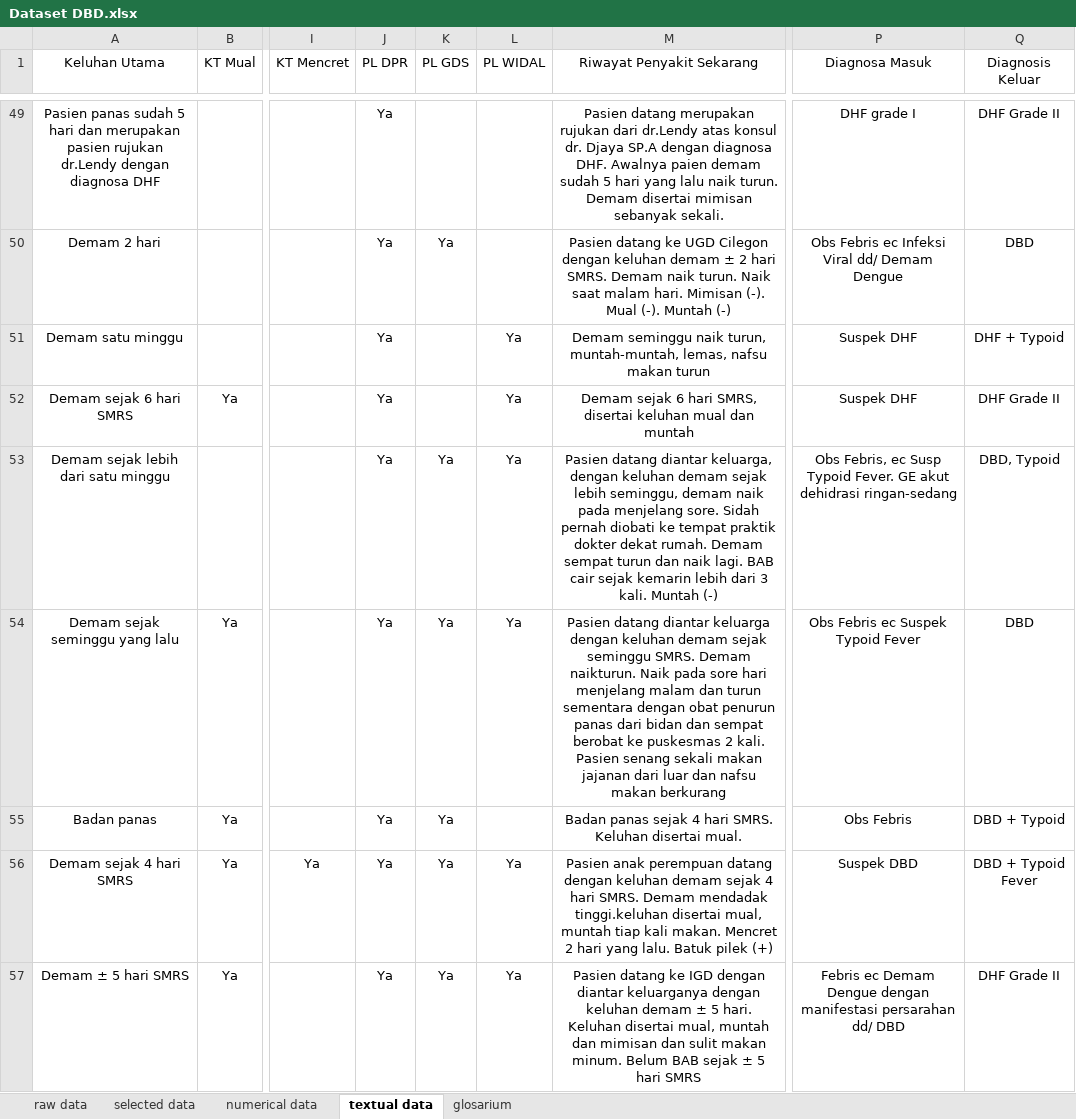
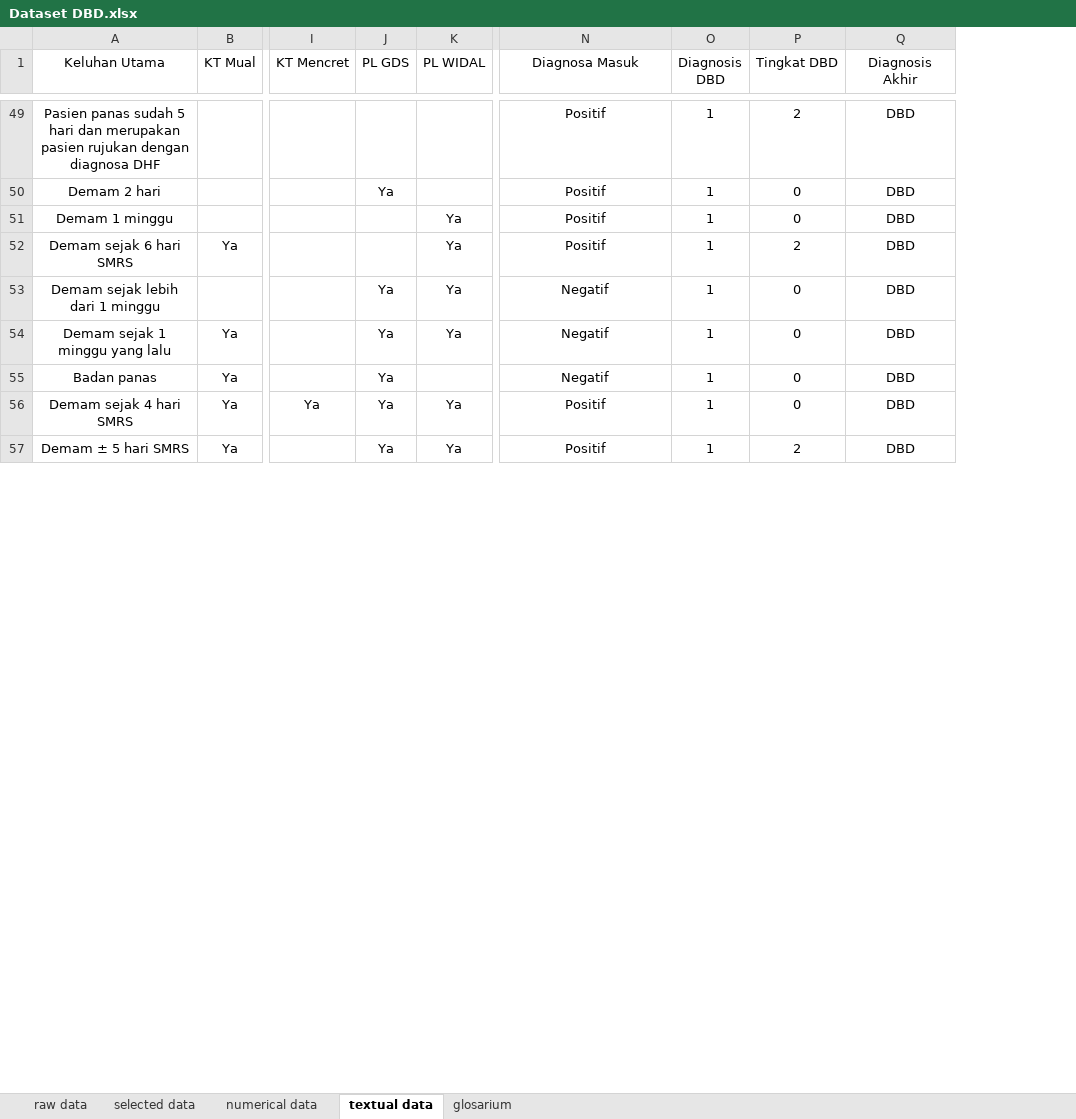
Before and after one commit to ddharianto/dbd-project, an Excel workbook: dataset/Dataset DBD.xlsx, sheet textual data, drawn as a sheet; only a part is shown, gaps mark what is left out; values as stored, in another font and other column widths than the file's, no borders; charts and pictures and conditional formats not drawn; removed rows and columns are numbered as before the commit, all else as after; the diff covers the shown part only; the diff names each change by its address in the sheet, - before the commit and + after, or states it on an @@ line.

```diff
--- a/dataset/Dataset DBD.xlsx (sheet textual data)
+++ b/dataset/Dataset DBD.xlsx (sheet textual data)
-column J (PL DPR), rows 49-57: all Ya
-column M (Riwayat Penyakit Sekarang), rows 49-57: Pasien datang merupakan rujukan dari dr.Lendy atas konsul dr. Djaya SP.A dengan diagnosa DHF. Awalnya paien demam sudah 5 hari yang lalu naik turun. Demam disertai mimisan sebanyak sekali. | Pasien datang ke UGD Cilegon dengan keluhan demam ± 2 hari SMRS. Demam naik turun. Naik saat malam hari. Mimisan (-). Mual (-). Muntah (-) | Demam seminggu naik turun, muntah-muntah, lemas, nafsu makan turun | Demam sejak 6 hari SMRS, disertai keluhan mual dan muntah | Pasien datang diantar keluarga, dengan keluhan demam sejak lebih seminggu, demam naik pada menjelang sore. Sidah pernah diobati ke tempat praktik dokter dekat rumah. Demam sempat turun dan naik lagi. BAB cair sejak kemarin lebih dari 3 kali. Muntah (-) | Pasien datang diantar keluarga dengan keluhan demam sejak seminggu SMRS. Demam naikturun. Naik pada sore hari menjelang malam dan turun sementara dengan obat penurun panas dari bidan dan sempat berobat ke puskesmas 2 kali. Pasien senang sekali makan jajanan dari luar dan nafsu makan berkurang | Badan panas sejak 4 hari SMRS. Keluhan disertai mual. | Pasien anak perempuan datang dengan keluhan demam sejak 4 hari SMRS. Demam mendadak tinggi.keluhan disertai mual, muntah tiap kali makan. Mencret 2 hari yang lalu. Batuk pilek (+) | Pasien datang ke IGD dengan diantar keluarganya dengan keluhan demam ± 5 hari. Keluhan disertai mual, muntah dan mimisan dan sulit makan minum. Belum BAB sejak ± 5 hari SMRS
+column O (Diagnosis DBD), rows 49-57: all 1
+column P (Tingkat DBD), rows 49-57: 2 | 0 | 0 | 2 | 0 | 0 | 0 | 0 | 2
-Q1: Diagnosis Keluar
+Q1: Diagnosis Akhir
-A49 (Keluhan Utama): …pasien rujukan dr.Lendy dengan diagnosa…
+A49 (Keluhan Utama): …pasien rujukan dengan diagnosa…
-N49 (Diagnosa Masuk): DHF grade I
+N49 (Diagnosa Masuk): Positif
-Q49 (Diagnosis Akhir): DHF Grade II
+Q49 (Diagnosis Akhir): DBD
-N50 (Diagnosa Masuk): Obs Febris ec Infeksi Viral dd/ Demam Dengue
+N50 (Diagnosa Masuk): Positif
-A51 (Keluhan Utama): Demam satu minggu
+A51 (Keluhan Utama): Demam 1 minggu
-N51:N52 (Diagnosa Masuk): Suspek DHF
+N51:N52 (Diagnosa Masuk): Positif
-Q51 (Diagnosis Akhir): DHF + Typoid
+Q51 (Diagnosis Akhir): DBD
-Q52 (Diagnosis Akhir): DHF Grade II
+Q52 (Diagnosis Akhir): DBD
-A53 (Keluhan Utama): Demam sejak lebih dari satu minggu
+A53 (Keluhan Utama): Demam sejak lebih dari 1 minggu
-N53 (Diagnosa Masuk): Obs Febris, ec Susp Typoid Fever. GE akut dehidrasi ringan-sedang
+N53 (Diagnosa Masuk): Negatif
-Q53 (Diagnosis Akhir): DBD, Typoid
+Q53 (Diagnosis Akhir): DBD
-A54 (Keluhan Utama): Demam sejak seminggu yang lalu
+A54 (Keluhan Utama): Demam sejak 1 minggu yang lalu
-N54 (Diagnosa Masuk): Obs Febris ec Suspek Typoid Fever
+N54 (Diagnosa Masuk): Negatif
-N55 (Diagnosa Masuk): Obs Febris
+N55 (Diagnosa Masuk): Negatif
-Q55 (Diagnosis Akhir): DBD + Typoid
+Q55 (Diagnosis Akhir): DBD
-N56 (Diagnosa Masuk): Suspek DBD
+N56 (Diagnosa Masuk): Positif
-Q56 (Diagnosis Akhir): DBD + Typoid Fever
+Q56 (Diagnosis Akhir): DBD
-N57 (Diagnosa Masuk): Febris ec Demam Dengue dengan manifestasi persarahan dd/ DBD
+N57 (Diagnosa Masuk): Positif
-Q57 (Diagnosis Akhir): DHF Grade II
+Q57 (Diagnosis Akhir): DBD
```
Also changed, not shown: 120 edited cells elsewhere in this sheet, sheet selected data, sheet glosarium, 5 other files.
